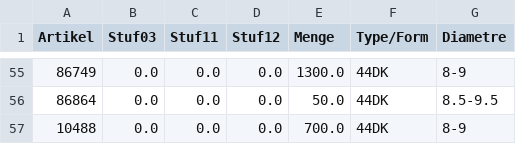
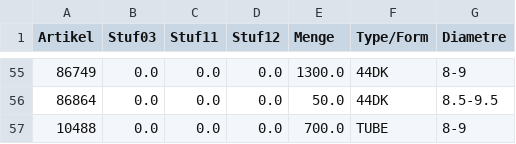
Before and after one commit to CryKun-Sudo/flying-dog-beers, a CSV file: local_data/sheet2.csv, drawn as a sheet; only a part is shown, gaps mark what is left out.

Commit message:
python update 11

```diff
--- a/local_data/sheet2.csv
+++ b/local_data/sheet2.csv
@@ -56,2 +56,2 @@ Artikel,Stuf03,Stuf11,Stuf12,Menge,Type/Form,Diametre
 86864,0.0,0.0,0.0,50.0,44DK,8.5-9.5
-10488,0.0,0.0,0.0,700.0,44DK,8-9
+10488,0.0,0.0,0.0,700.0,TUBE,8-9
```
